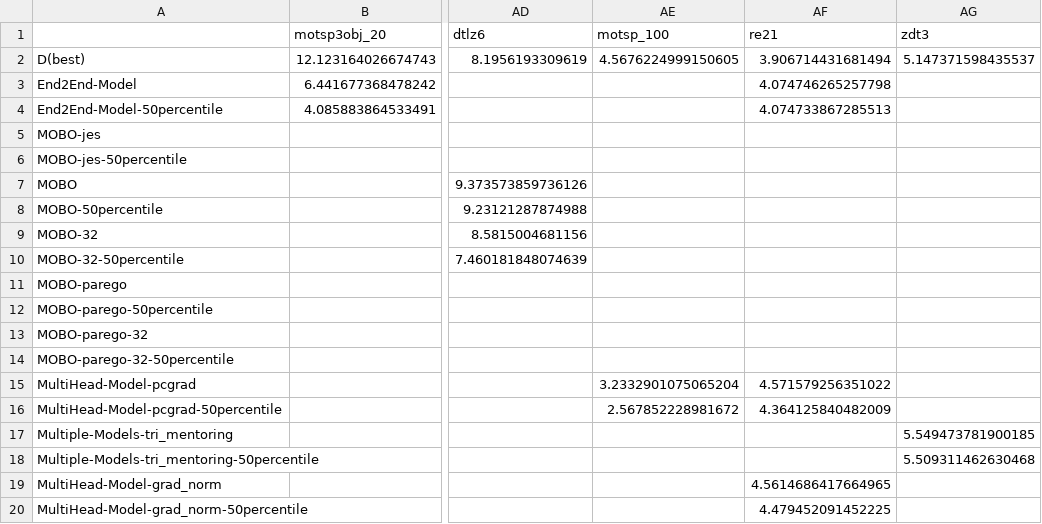
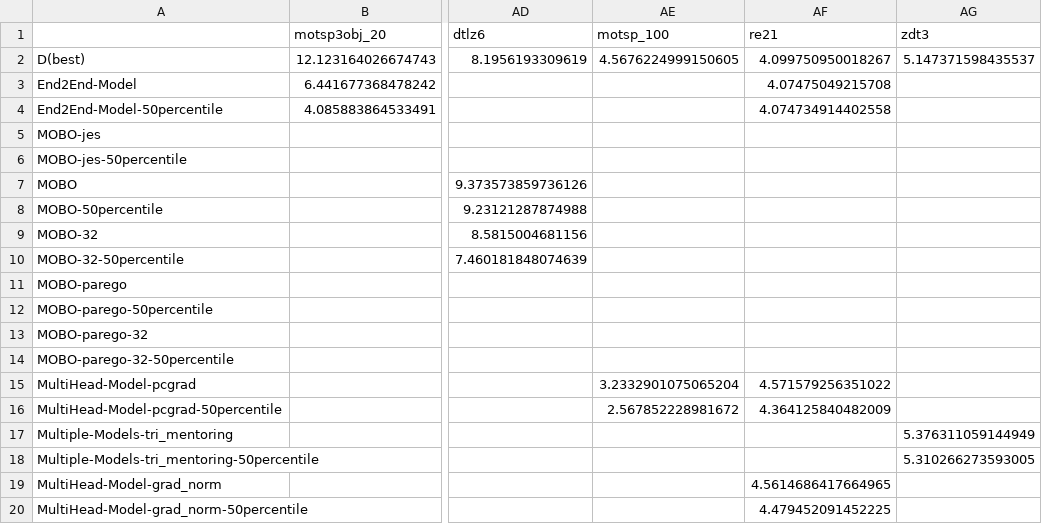
Before and after one commit to lamda-bbo/offline-moo, a CSV file: 1-test-hv.csv, drawn as a sheet; only a part is shown, gaps mark what is left out; the diff names each change by its address in the sheet, - before the commit and + after, or states it on an @@ line.

```diff
--- a/1-test-hv.csv
+++ b/1-test-hv.csv
-AF2 (re21): 3.906714431681494
+AF2 (re21): 4.099750950018267
-AF3 (re21): 4.074746265257798
+AF3 (re21): 4.07475049215708
-AF4 (re21): 4.074733867285513
+AF4 (re21): 4.074734914402558
-AG17 (zdt3): 5.549473781900185
+AG17 (zdt3): 5.376311059144949
-AG18 (zdt3): 5.509311462630468
+AG18 (zdt3): 5.310266273593005
```
Also changed, not shown: 1 other file.
